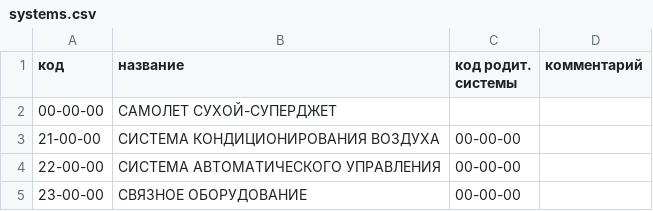
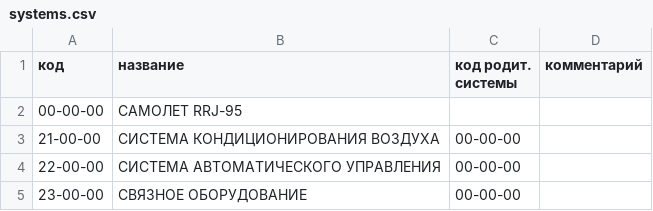
Before and after one commit to Altair-AI/avia-back, a CSV file: resources/csv/systems.csv, drawn as a sheet; only a part is shown.

Commit message:
Minor fixed systems.csv and real time technical system seeder

```diff
--- a/resources/csv/systems.csv
+++ b/resources/csv/systems.csv
@@ -1,3 +1,3 @@
 код;название;код родит. системы;комментарий
-00-00-00;САМОЛЕТ СУХОЙ-СУПЕРДЖЕТ;;
+00-00-00;САМОЛЕТ RRJ-95;;
 21-00-00;СИСТЕМА КОНДИЦИОНИРОВАНИЯ ВОЗДУХА;00-00-00;
```
Also changed, not shown: 1 other file.
